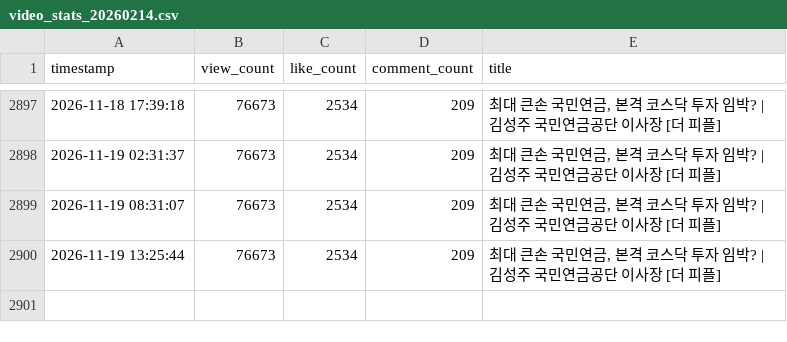
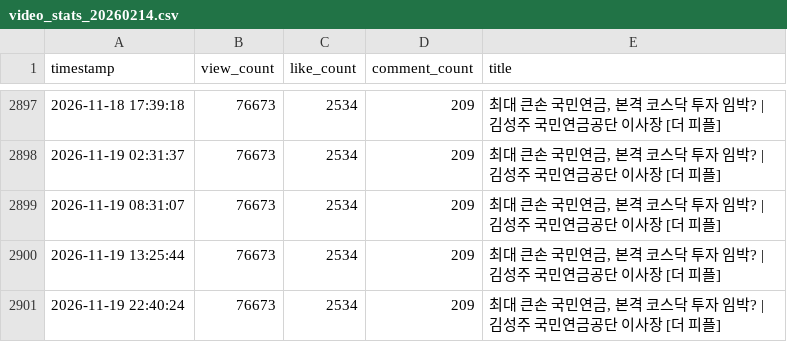
Before and after one commit to ttjkim/youtube-comment-monitoring, a CSV file: video_stats_20260214.csv, drawn as a sheet; only a part is shown, gaps mark what is left out.

```diff
--- a/video_stats_20260214.csv
+++ b/video_stats_20260214.csv
@@ -2900 +2900,2 @@ timestamp,view_count,like_count,comment_count,title
 2026-11-19 13:25:44,76673,2534,209,"최대 큰손 국민연금, 본격 코스닥 투자 임박? | 김성주 국민연금공단 이사장 [더 피플]"
+2026-11-19 22:40:24,76673,2534,209,"최대 큰손 국민연금, 본격 코스닥 투자 임박? | 김성주 국민연금공단 이사장 [더 피플]"
```
Also changed, not shown: video_stats_20260423.csv, video_stats_20260527.csv, 1 other file.
